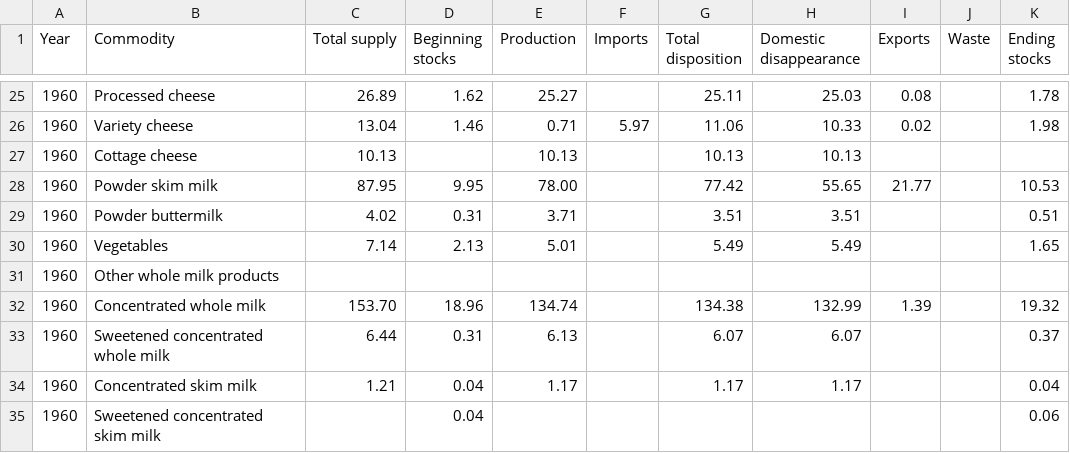
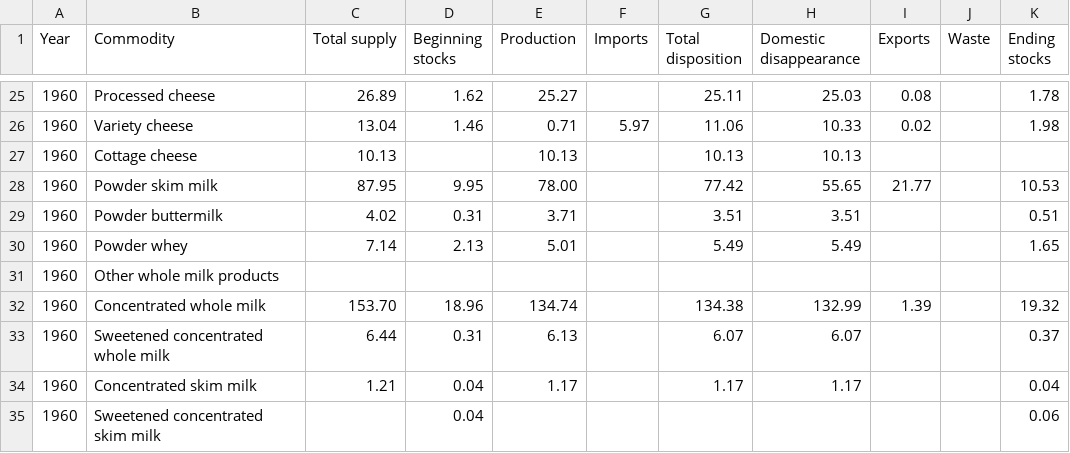
Before and after one commit to unfamiliarplace/acse-integration, a CSV file: data_science/data/food_clean_2.csv, drawn as a sheet; only a part is shown, gaps mark what is left out.

```diff
--- a/data_science/data/food_clean_2.csv
+++ b/data_science/data/food_clean_2.csv
@@ -29,3 +29,3 @@ Year,Commodity,Total supply,Beginning stocks,Production,Imports,Total dispositio
 1960,Powder buttermilk,4.02,0.31,3.71,,3.51,3.51,,,0.51
-1960,Vegetables,7.14,2.13,5.01,,5.49,5.49,,,1.65
+1960,Powder whey,7.14,2.13,5.01,,5.49,5.49,,,1.65
 1960,Other whole milk products,,,,,,,,,
```
Also changed, not shown: data_science/data/food_categories_stub.csv, data_science/data/food_clean_3.csv, 1 other file.
